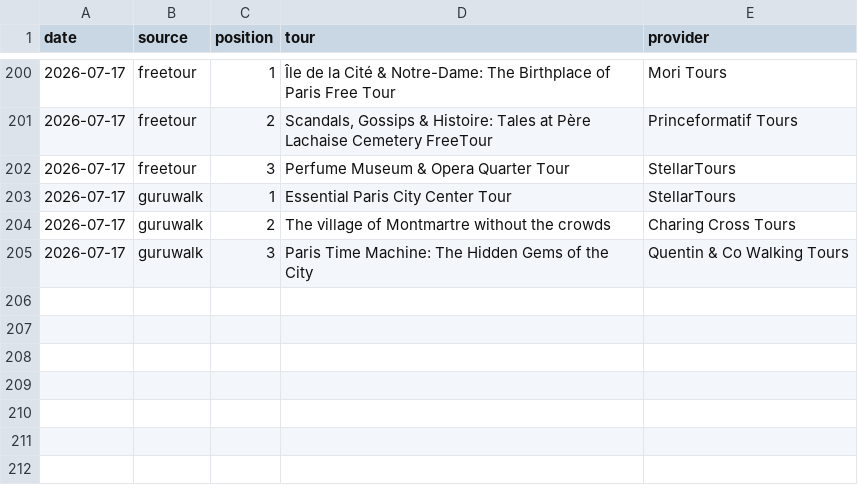
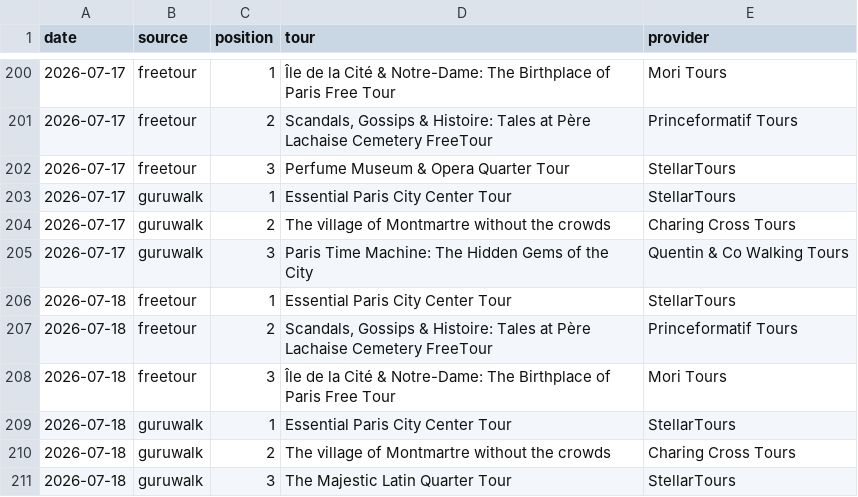
Before and after one commit to LR033/freetour-tracker, a CSV file: top3.csv, drawn as a sheet; only a part is shown, gaps mark what is left out.

```diff
--- a/top3.csv
+++ b/top3.csv
@@ -205 +205,7 @@ date,source,position,tour,provider
 2026-07-17,guruwalk,3,Paris Time Machine: The Hidden Gems of the City,Quentin & Co Walking Tours
+2026-07-18,freetour,1,Essential Paris City Center Tour,StellarTours
+2026-07-18,freetour,2,"Scandals, Gossips & Histoire: Tales at Père Lachaise Cemetery FreeTour",Princeformatif Tours
+2026-07-18,freetour,3,Île de la Cité & Notre-Dame: The Birthplace of Paris Free Tour,Mori Tours
+2026-07-18,guruwalk,1,Essential Paris City Center Tour,StellarTours
+2026-07-18,guruwalk,2,The village of Montmartre without the crowds,Charing Cross Tours
+2026-07-18,guruwalk,3,The Majestic Latin Quarter Tour,StellarTours
```
Also changed, not shown: rankings.csv.
